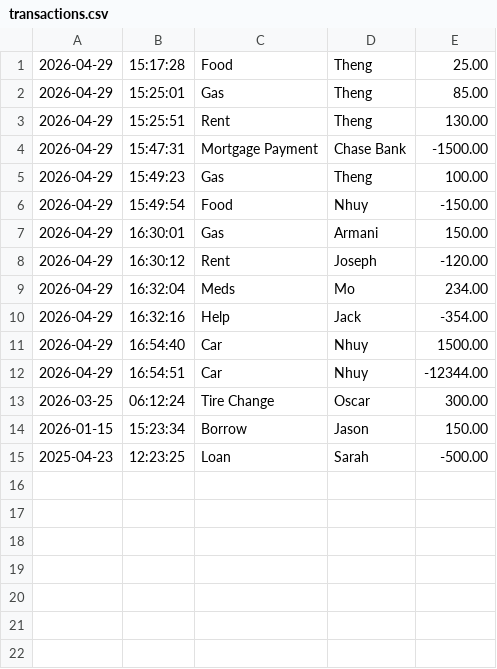
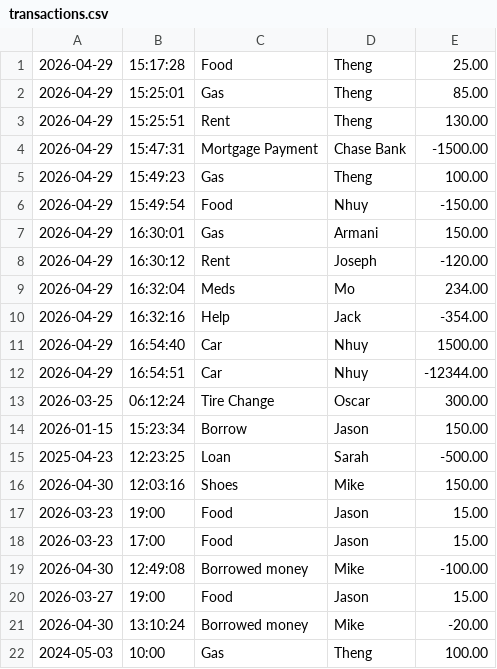
Before and after one commit to BruteZer0/Capstone1_Budach, a CSV file: src/main/resources/transactions.csv, drawn as a sheet.

```diff
--- a/src/main/resources/transactions.csv
+++ b/src/main/resources/transactions.csv
@@ -15 +15,8 @@
 2025-04-23|12:23:25|Loan|Sarah|-500.00
+2026-04-30|12:03:16|Shoes|Mike|150.00
+2026-03-23|19:00|Food|Jason|15.00
+2026-03-23|17:00|Food|Jason|15.00
+2026-04-30|12:49:08|Borrowed money|Mike|-100.00
+2026-03-27|19:00|Food|Jason|15.00
+2026-04-30|13:10:24|Borrowed money|Mike|-20.00
+2024-05-03|10:00|Gas|Theng|100.00
```
Also changed, not shown: 1 other file.
